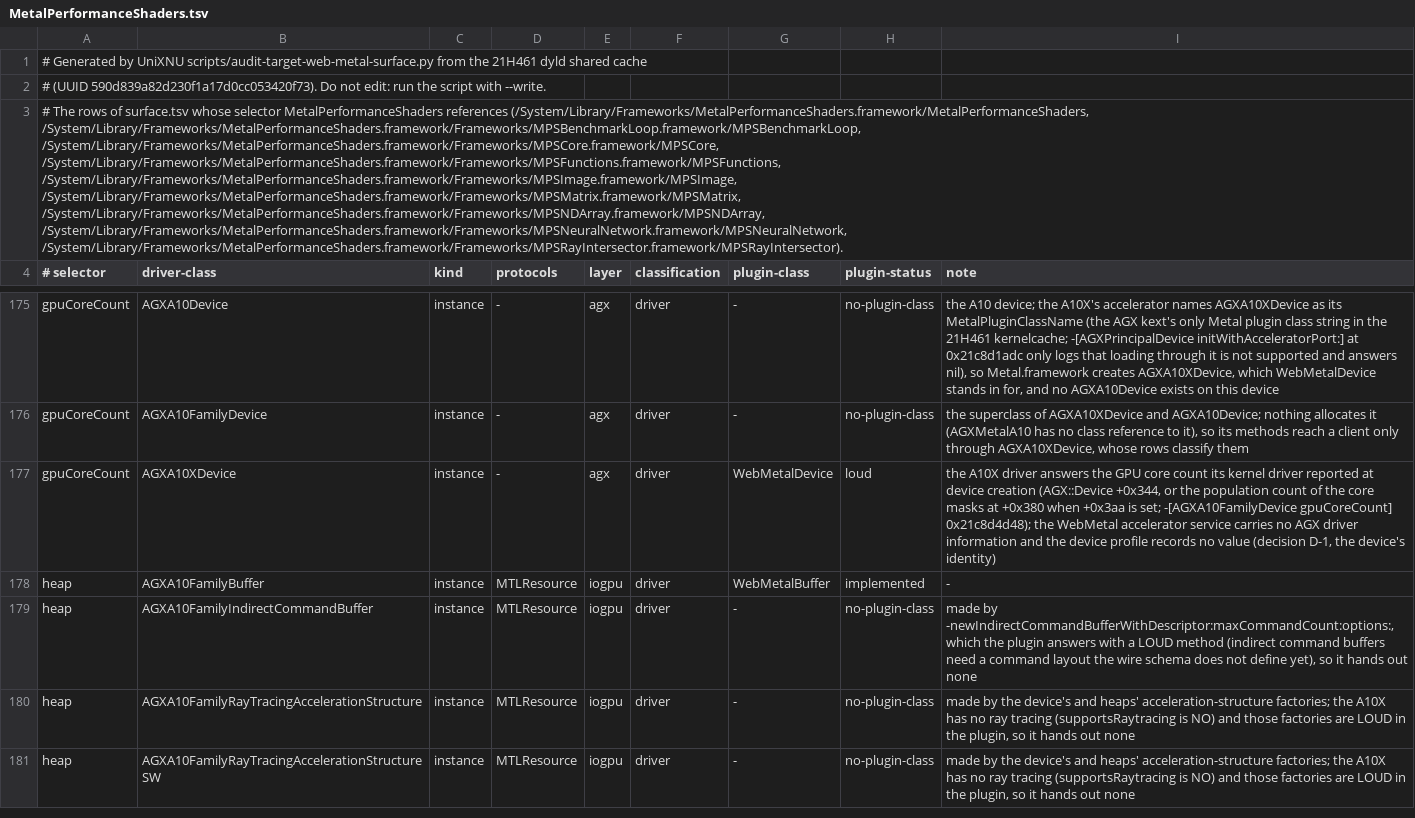
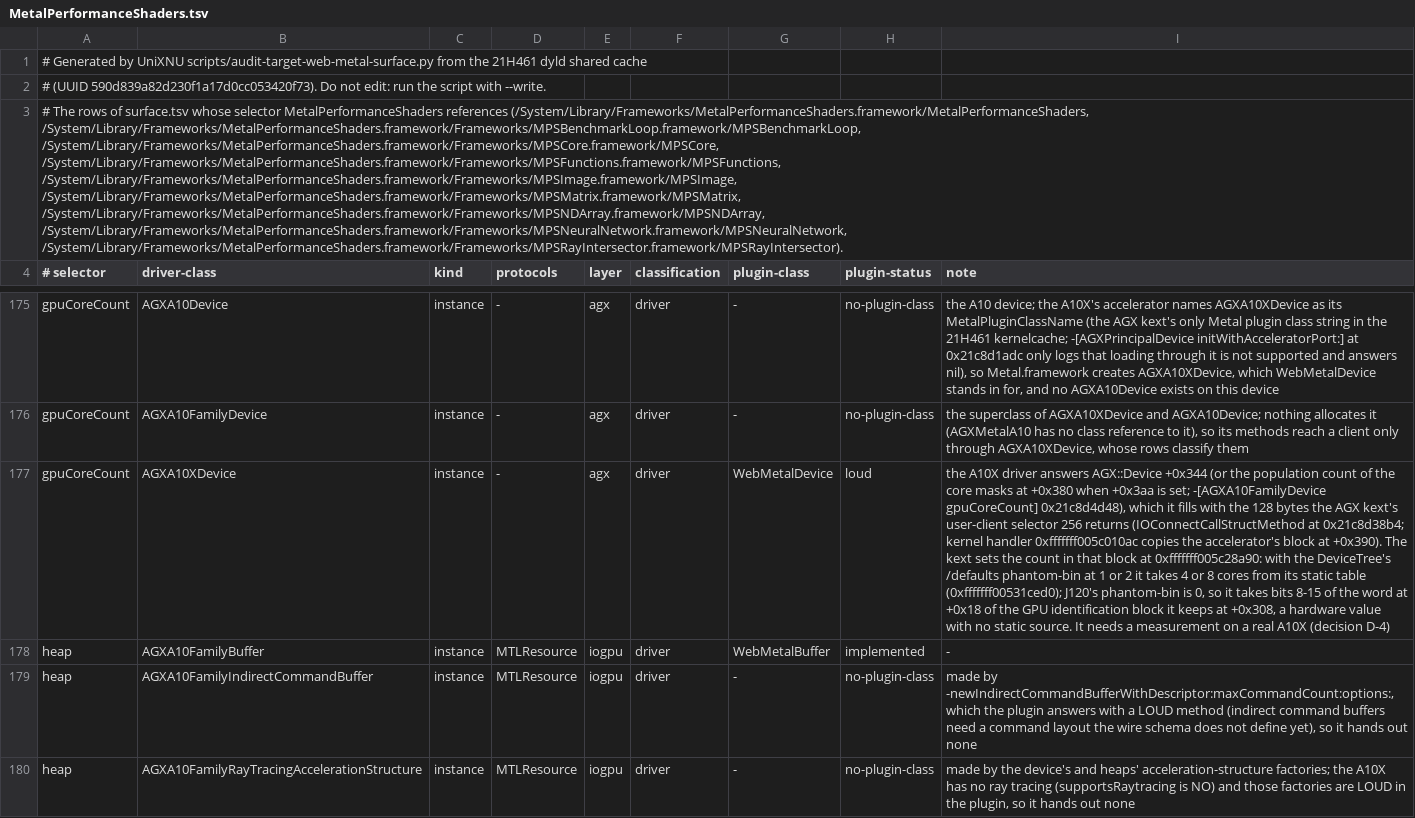
Before and after one commit to MovByte/WebMetal, a TSV file: guest/SPI/clients/MetalPerformanceShaders.tsv, drawn as a sheet; only a part is shown, gaps mark what is left out; the shorter side is filled out with more unchanged rows; the diff names each change by its address in the sheet, - before the commit and + after, or states it on an @@ line.

```diff
--- a/guest/SPI/clients/MetalPerformanceShaders.tsv
+++ b/guest/SPI/clients/MetalPerformanceShaders.tsv
-I177 (note): …driver answers the GPU core count its kernel driver reported at device creation (AGX::Device +0x344, or the population count of the core masks at +0x380 when +0x3aa is set; -[AGXA10FamilyDevice gpuCoreCount] 0x21c8d4d48); the WebMetal accelerator service carries no AGX driver information and the device profile records no value (decision D-1, the device's identity)
+I177 (note): …driver answers AGX::Device +0x344 (or the population count of the core masks at +0x380 when +0x3aa is set; -[AGXA10FamilyDevice gpuCoreCount] 0x21c8d4d48), which it fills with the 128 bytes the AGX kext's user-client selector 256 returns (IOConnectCallStructMethod at 0x21c8d38b4; kernel handler 0xfffffff005c010ac copies the accelerator's block at +0x390). The kext sets the count in that block at 0xfffffff005c28a90: with the DeviceTree's /defaults phantom-bin at 1 or 2 it takes 4 or 8 cores from its static table (0xfffffff00531ced0); J120's phantom-bin is 0, so it takes bits 8-15 of the word at +0x18 of the GPU identification block it keeps at +0x308, a hardware value with no static source. It needs a measurement on a real A10X (decision D-4)
```
Also changed, not shown: guest/Generated/surface.tsv, guest/SPI/clients/AppleMetalGLRenderer.tsv, 7 other files.
